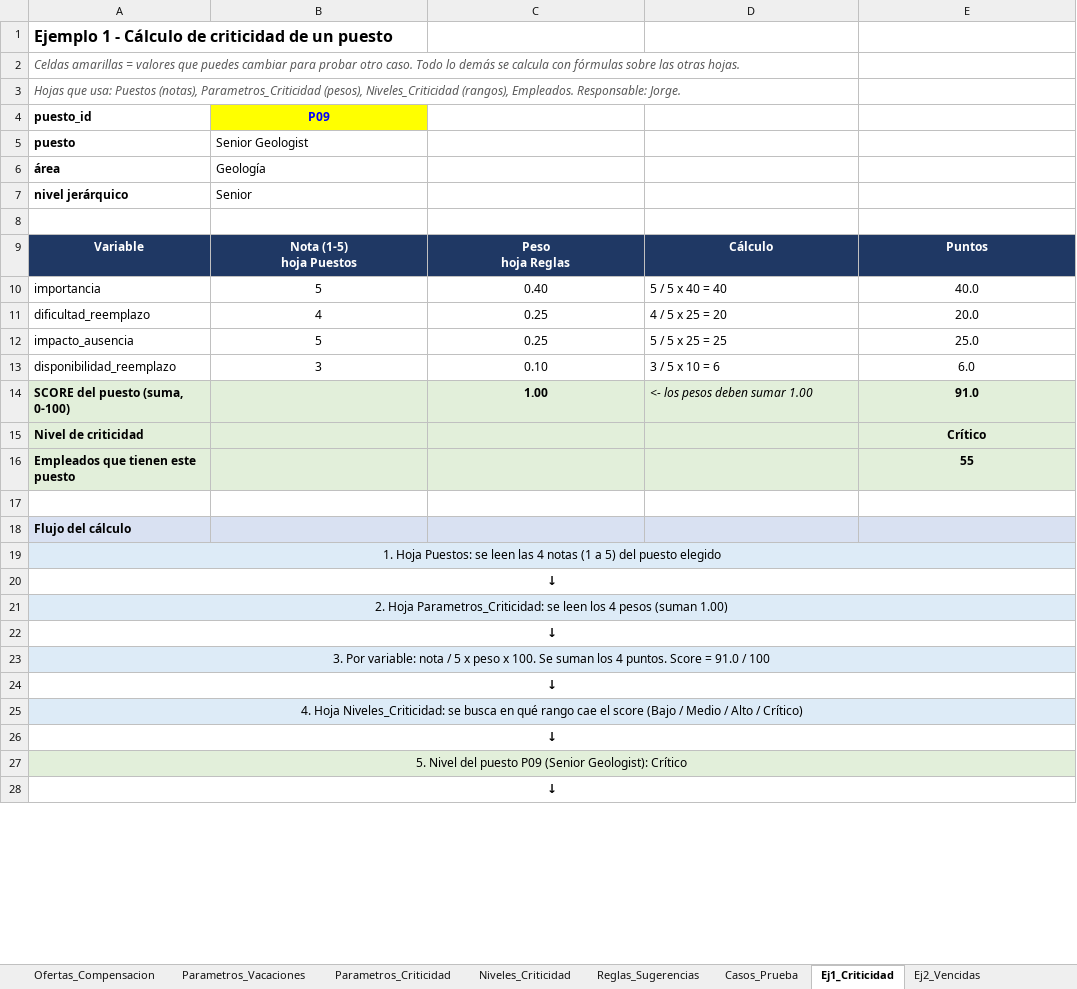
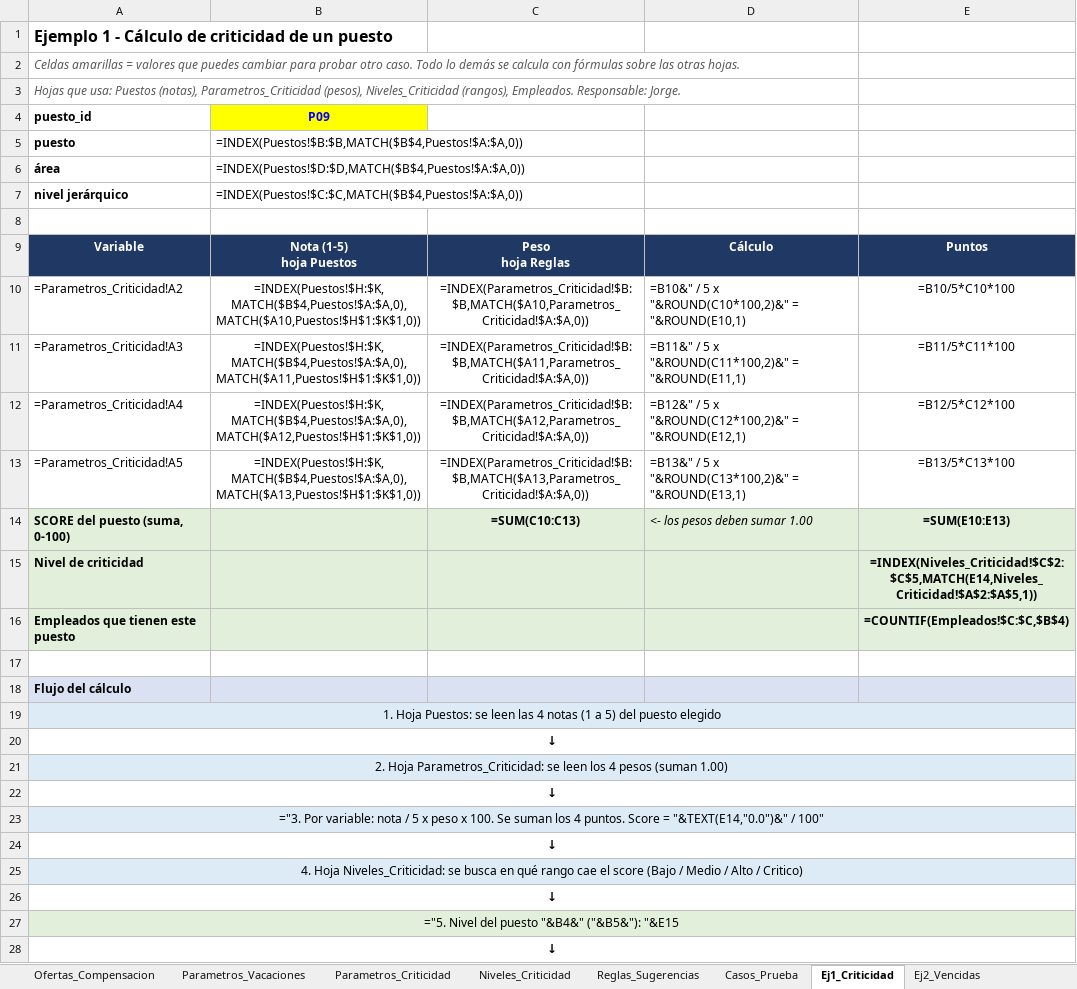
Before and after one commit to PIER-202621036/proyecto-gestion-vacaciones, an Excel workbook: data/empleados_vacaciones.xlsx, sheet Ej1_Criticidad, drawn as a sheet; only a part is shown; values as stored, in another font and other column widths than the file's, no borders; formulas without a stored value are shown as written; removed rows and columns are numbered as before the commit, all else as after; the diff covers the shown part only; the diff names each change by its address in the sheet, - before the commit and + after, or states it on an @@ line.

```diff
--- a/data/empleados_vacaciones.xlsx (sheet Ej1_Criticidad)
+++ b/data/empleados_vacaciones.xlsx (sheet Ej1_Criticidad)
-B5 (P09): Senior Geologist
+B5 (P09): =INDEX(Puestos!$B:$B,MATCH($B$4,Puestos!$A:$A,0))
-B6 (P09): Geología
+B6 (P09): =INDEX(Puestos!$D:$D,MATCH($B$4,Puestos!$A:$A,0))
-B7 (P09): Senior
+B7 (P09): =INDEX(Puestos!$C:$C,MATCH($B$4,Puestos!$A:$A,0))
-row 10: importancia | 5 | 0.40 | 5 / 5 x 40 = 40 | 40.0
-row 11: dificultad_reemplazo | 4 | 0.25 | 4 / 5 x 25 = 20 | 20.0
-row 12: impacto_ausencia | 5 | 0.25 | 5 / 5 x 25 = 25 | 25.0
-row 13: disponibilidad_reemplazo | 3 | 0.10 | 3 / 5 x 10 = 6 | 6.0
+row 10: =Parametros_Criticidad!A2 | =INDEX(Puestos!$H:$K,MATCH($B$4,Puestos!$A:$A,0),MATCH($A10,Puestos!$H$1:$K$1,0)) | =INDEX(Parametros_Criticidad!$B:$B,MATCH($A10,Parametros_Criticidad!$A:$A,0)) | =B10&" / 5 x "&ROUND(C10*100,2)&" = "&ROUND(E10,1) | =B10/5*C10*100
+row 11: =Parametros_Criticidad!A3 | =INDEX(Puestos!$H:$K,MATCH($B$4,Puestos!$A:$A,0),MATCH($A11,Puestos!$H$1:$K$1,0)) | =INDEX(Parametros_Criticidad!$B:$B,MATCH($A11,Parametros_Criticidad!$A:$A,0)) | =B11&" / 5 x "&ROUND(C11*100,2)&" = "&ROUND(E11,1) | =B11/5*C11*100
+row 12: =Parametros_Criticidad!A4 | =INDEX(Puestos!$H:$K,MATCH($B$4,Puestos!$A:$A,0),MATCH($A12,Puestos!$H$1:$K$1,0)) | =INDEX(Parametros_Criticidad!$B:$B,MATCH($A12,Parametros_Criticidad!$A:$A,0)) | =B12&" / 5 x "&ROUND(C12*100,2)&" = "&ROUND(E12,1) | =B12/5*C12*100
+row 13: =Parametros_Criticidad!A5 | =INDEX(Puestos!$H:$K,MATCH($B$4,Puestos!$A:$A,0),MATCH($A13,Puestos!$H$1:$K$1,0)) | =INDEX(Parametros_Criticidad!$B:$B,MATCH($A13,Parametros_Criticidad!$A:$A,0)) | =B13&" / 5 x "&ROUND(C13*100,2)&" = "&ROUND(E13,1) | =B13/5*C13*100
-C14: 1.00
+C14: =SUM(C10:C13)
-E14: 91.0
+E14: =SUM(E10:E13)
-E15: Crítico
+E15: =INDEX(Niveles_Criticidad!$C$2:$C$5,MATCH(E14,Niveles_Criticidad!$A$2:$A$5,1))
-E16: 55
+E16: =COUNTIF(Empleados!$C:$C,$B$4)
-B19:E19 fill: #DDEBF7
+B19:E19 fill: none
-B21:E21 fill: #DDEBF7
+B21:E21 fill: none
-A23 (puesto_id): 3. Por variable: nota / 5 x peso x 100. Se suman los 4 puntos. Score = 91.0 / 100
+A23 (puesto_id): ="3. Por variable: nota / 5 x peso x 100. Se suman los 4 puntos. Score = "&TEXT(E14,"0.0")&" / 100"
-B23:E23 fill: #DDEBF7
+B23:E23 fill: none
-A25 (puesto_id): …Alto / Crítico)
+A25 (puesto_id): …Alto / Critico)
-B25:E25 fill: #DDEBF7
+B25:E25 fill: none
-A27 (puesto_id): 5. Nivel del puesto P09 (Senior Geologist): Crítico
+A27 (puesto_id): ="5. Nivel del puesto "&B4&" ("&B5&"): "&E15
-B27:E27 fill: #E2EFDA
+B27:E27 fill: none
```
Also changed, not shown: 1 edited cell and cell formats elsewhere in this sheet, sheet Ej4_Venta50, sheet Ej3_Indemnizacion, sheet Ej2_Vencidas, sheet Plan_S1_S7, sheet Arquitectura_Instructivo, sheet Ofertas_Compensacion, 4 more sheets, charts or pictures.
